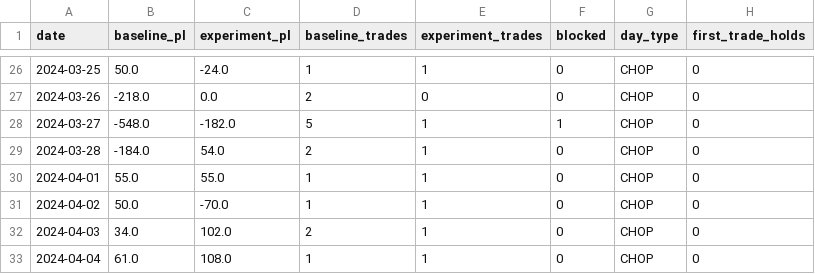
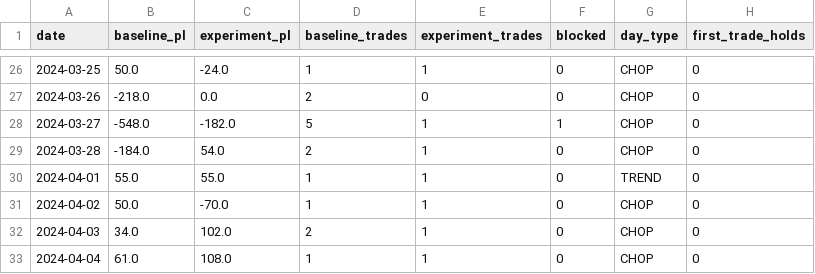
Before and after one commit to KORKIS3/QuantConnect, a CSV file: full_ab_682_results.csv, drawn as a sheet; only a part is shown, gaps mark what is left out.

Commit message:
Full 682-day A/B confirmed: consolidated experiment -16/day vs baseline -50/day

```diff
--- a/full_ab_682_results.csv
+++ b/full_ab_682_results.csv
@@ -29,3 +29,3 @@ date,baseline_pl,experiment_pl,baseline_trades,experiment_trades,blocked,day_typ
 2024-03-28,-184.0,54.0,2,1,0,CHOP,0
-2024-04-01,55.0,55.0,1,1,0,CHOP,0
+2024-04-01,55.0,55.0,1,1,0,TREND,0
 2024-04-02,50.0,-70.0,1,1,0,CHOP,0
```
Also changed, not shown: 2 other files.
